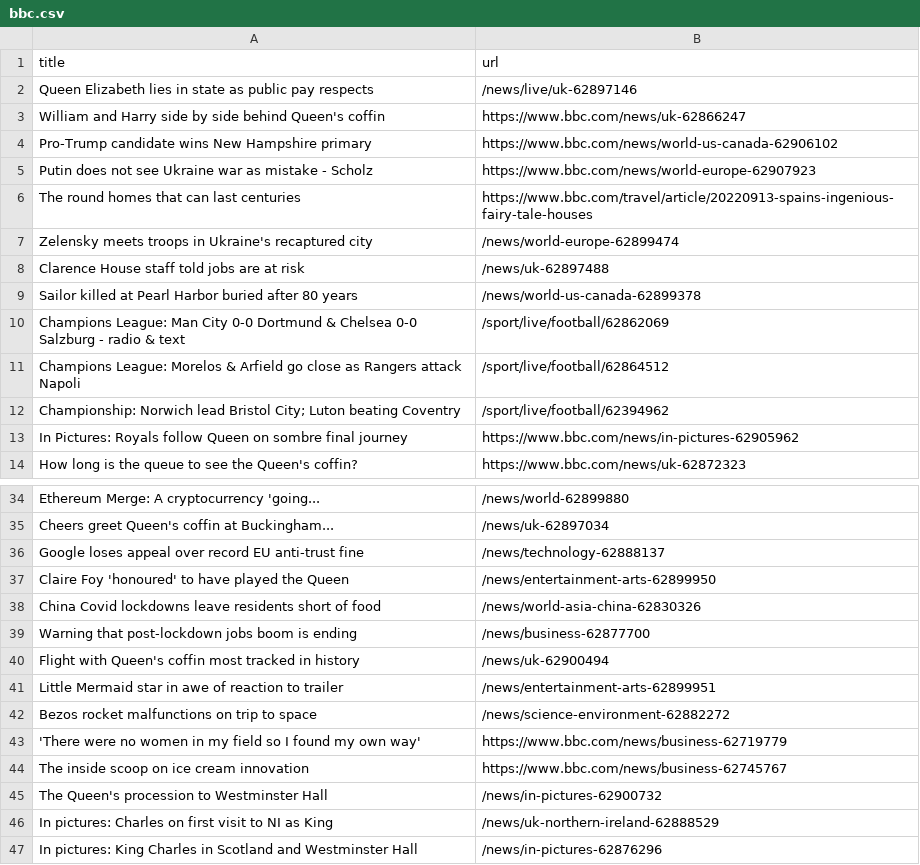
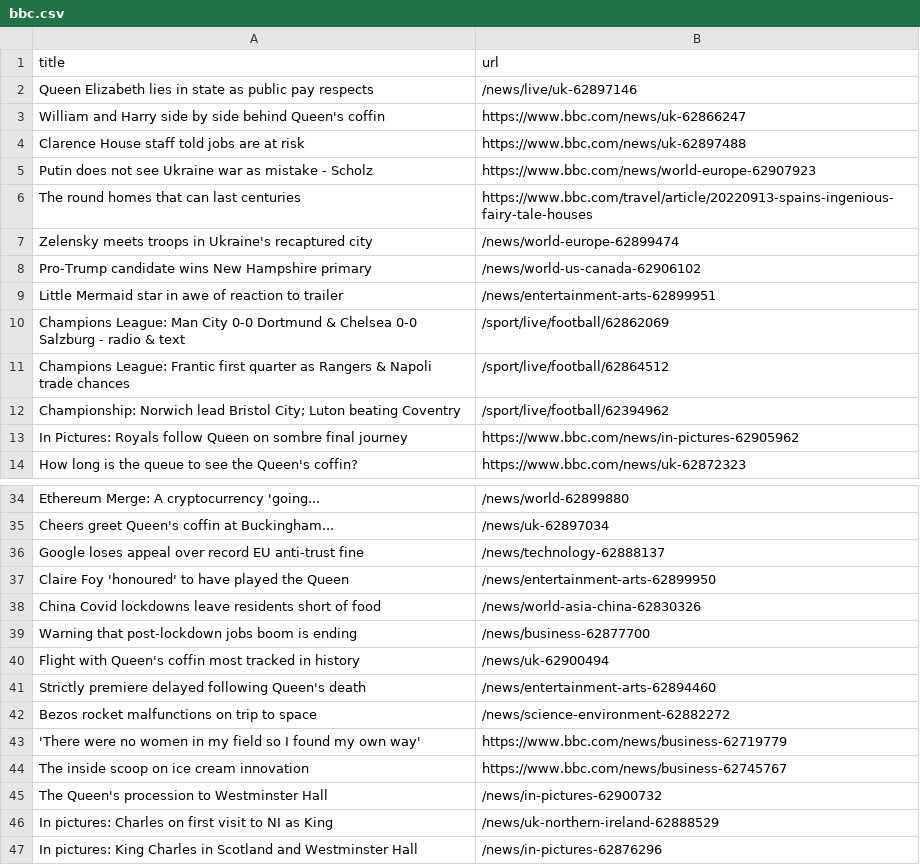
Before and after one commit to tengj98/automatic-scraper-bbc, a CSV file: bbc.csv, drawn as a sheet; only a part is shown, gaps mark what is left out.

```diff
--- a/bbc.csv
+++ b/bbc.csv
@@ -3,3 +3,3 @@ Queen Elizabeth lies in state as public pay respects,/news/live/uk-62897146
 William and Harry side by side behind Queen's coffin,https://www.bbc.com/news/uk-62866247
-Pro-Trump candidate wins New Hampshire primary,https://www.bbc.com/news/world-us-canada-62906102
+Clarence House staff told jobs are at risk,https://www.bbc.com/news/uk-62897488
 Putin does not see Ukraine war as mistake - Scholz,https://www.bbc.com/news/world-europe-62907923
@@ -7,6 +7,6 @@ The round homes that can last centuries,https://www.bbc.com/travel/article/20220
 Zelensky meets troops in Ukraine's recaptured city,/news/world-europe-62899474
-Clarence House staff told jobs are at risk,/news/uk-62897488
-Sailor killed at Pearl Harbor buried after 80 years,/news/world-us-canada-62899378
+Pro-Trump candidate wins New Hampshire primary,/news/world-us-canada-62906102
+Little Mermaid star in awe of reaction to trailer,/news/entertainment-arts-62899951
 Champions League: Man City 0-0 Dortmund & Chelsea 0-0 Salzburg - radio & text,/sport/live/football/62862069
-Champions League: Morelos & Arfield go close as Rangers attack Napoli,/sport/live/football/62864512
+Champions League: Frantic first quarter as Rangers & Napoli trade chances,/sport/live/football/62864512
 Championship: Norwich lead Bristol City; Luton beating Coventry,/sport/live/football/62394962
@@ -40,3 +40,3 @@ Warning that post-lockdown jobs boom is ending,/news/business-62877700
 Flight with Queen's coffin most tracked in history,/news/uk-62900494
-Little Mermaid star in awe of reaction to trailer,/news/entertainment-arts-62899951
+Strictly premiere delayed following Queen's death,/news/entertainment-arts-62894460
 Bezos rocket malfunctions on trip to space,/news/science-environment-62882272
```
